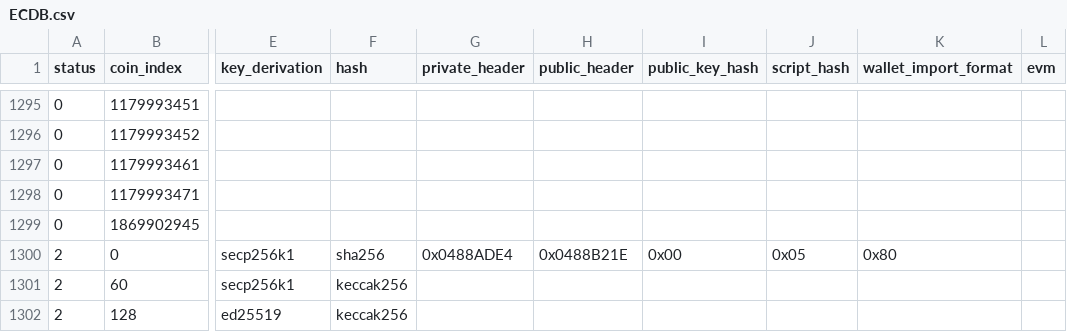
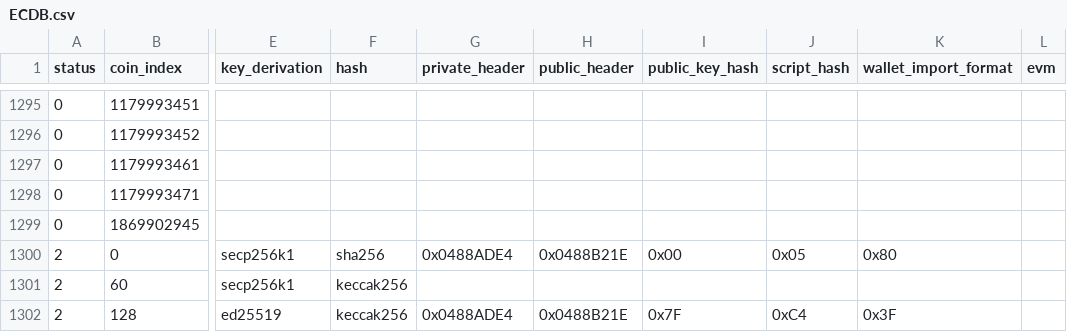
Before and after one commit to control-owl/eQ, a CSV file: res/coin/ECDB.csv, drawn as a sheet; only a part is shown, gaps mark what is left out; the diff names each change by its address in the sheet, - before the commit and + after, or states it on an @@ line.

```diff
--- a/res/coin/ECDB.csv
+++ b/res/coin/ECDB.csv
-G1302 (private_header): (empty)
+G1302 (private_header): 0x0488ADE4
-H1302 (public_header): (empty)
+H1302 (public_header): 0x0488B21E
-I1302 (public_key_hash): (empty)
+I1302 (public_key_hash): 0x7F
-J1302 (script_hash): (empty)
+J1302 (script_hash): 0xC4
-K1302 (wallet_import_format): (empty)
+K1302 (wallet_import_format): 0x3F
```
Also changed, not shown: 12 other files.
